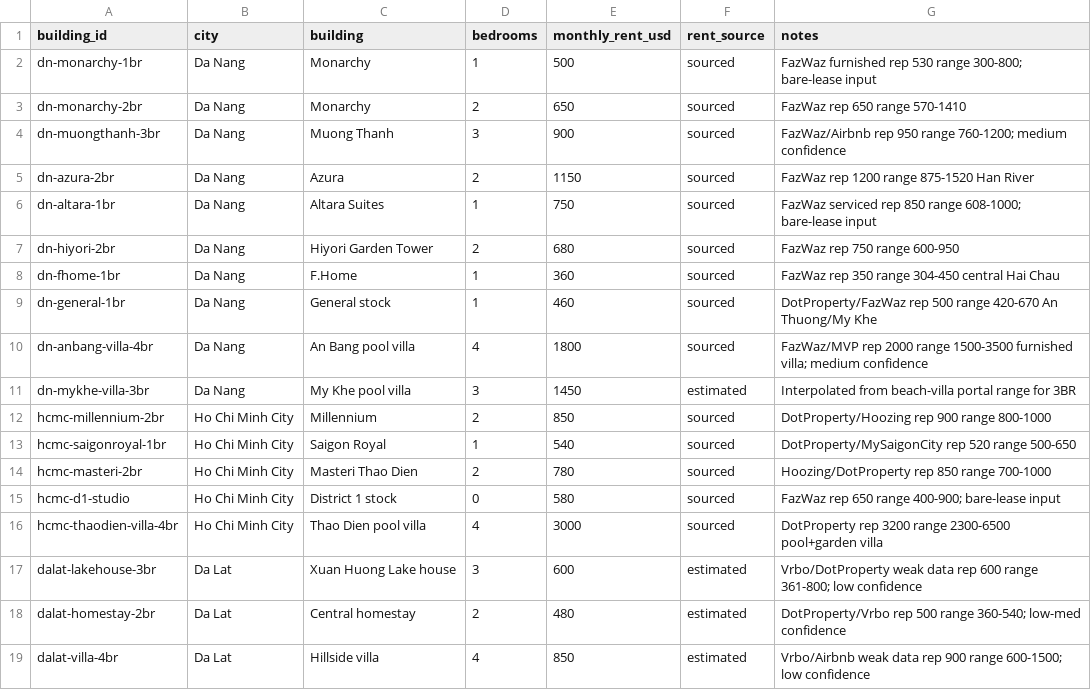
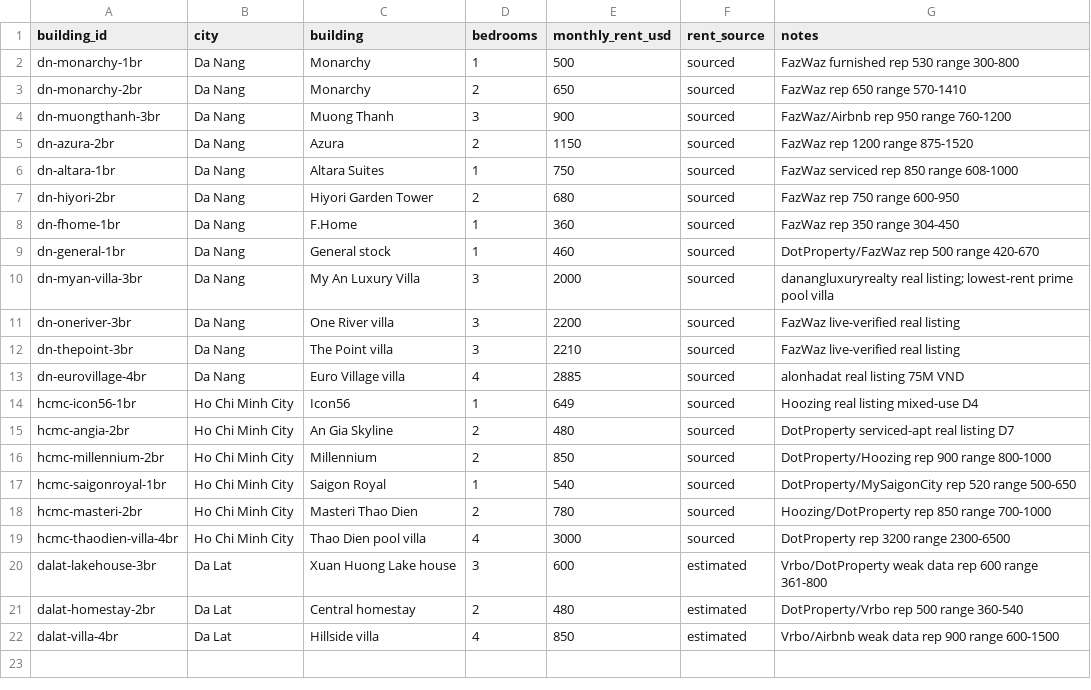
Before and after one commit to recruta00/ASDT_2, a CSV file: data/rents.csv, drawn as a sheet.

```diff
--- a/data/rents.csv
+++ b/data/rents.csv
@@ -1,12 +1,16 @@
 building_id,city,building,bedrooms,monthly_rent_usd,rent_source,notes
-dn-monarchy-1br,Da Nang,Monarchy,1,500,sourced,FazWaz furnished rep 530 range 300-800; bare-lease input
+dn-monarchy-1br,Da Nang,Monarchy,1,500,sourced,FazWaz furnished rep 530 range 300-800
 dn-monarchy-2br,Da Nang,Monarchy,2,650,sourced,FazWaz rep 650 range 570-1410
-dn-muongthanh-3br,Da Nang,Muong Thanh,3,900,sourced,FazWaz/Airbnb rep 950 range 760-1200; medium confidence
-dn-azura-2br,Da Nang,Azura,2,1150,sourced,FazWaz rep 1200 range 875-1520 Han River
-dn-altara-1br,Da Nang,Altara Suites,1,750,sourced,FazWaz serviced rep 850 range 608-1000; bare-lease input
+dn-muongthanh-3br,Da Nang,Muong Thanh,3,900,sourced,FazWaz/Airbnb rep 950 range 760-1200
+dn-azura-2br,Da Nang,Azura,2,1150,sourced,FazWaz rep 1200 range 875-1520
+dn-altara-1br,Da Nang,Altara Suites,1,750,sourced,FazWaz serviced rep 850 range 608-1000
 dn-hiyori-2br,Da Nang,Hiyori Garden Tower,2,680,sourced,FazWaz rep 750 range 600-950
-dn-fhome-1br,Da Nang,F.Home,1,360,sourced,FazWaz rep 350 range 304-450 central Hai Chau
-dn-general-1br,Da Nang,General stock,1,460,sourced,DotProperty/FazWaz rep 500 range 420-670 An Thuong/My Khe
-dn-anbang-villa-4br,Da Nang,An Bang pool villa,4,1800,sourced,FazWaz/MVP rep 2000 range 1500-3500 furnished villa; medium confidence
-dn-mykhe-villa-3br,Da Nang,My Khe pool villa,3,1450,estimated,Interpolated from beach-villa portal range for 3BR
+dn-fhome-1br,Da Nang,F.Home,1,360,sourced,FazWaz rep 350 range 304-450
+dn-general-1br,Da Nang,General stock,1,460,sourced,DotProperty/FazWaz rep 500 range 420-670
+dn-myan-villa-3br,Da Nang,My An Luxury Villa,3,2000,sourced,danangluxuryrealty real listing; lowest-rent prime pool villa
+dn-oneriver-3br,Da Nang,One River villa,3,2200,sourced,FazWaz live-verified real listing
+dn-thepoint-3br,Da Nang,The Point villa,3,2210,sourced,FazWaz live-verified real listing
+dn-eurovillage-4br,Da Nang,Euro Village villa,4,2885,sourced,alonhadat real listing 75M VND
+hcmc-icon56-1br,Ho Chi Minh City,Icon56,1,649,sourced,Hoozing real listing mixed-use D4
+hcmc-angia-2br,Ho Chi Minh City,An Gia Skyline,2,480,sourced,DotProperty serviced-apt real listing D7
 hcmc-millennium-2br,Ho Chi Minh City,Millennium,2,850,sourced,DotProperty/Hoozing rep 900 range 800-1000
@@ -14,6 +18,5 @@ hcmc-saigonroyal-1br,Ho Chi Minh City,Saigon Royal,1,540,sourced,DotProperty/MyS
 hcmc-masteri-2br,Ho Chi Minh City,Masteri Thao Dien,2,780,sourced,Hoozing/DotProperty rep 850 range 700-1000
-hcmc-d1-studio,Ho Chi Minh City,District 1 stock,0,580,sourced,FazWaz rep 650 range 400-900; bare-lease input
-hcmc-thaodien-villa-4br,Ho Chi Minh City,Thao Dien pool villa,4,3000,sourced,DotProperty rep 3200 range 2300-6500 pool+garden villa
-dalat-lakehouse-3br,Da Lat,Xuan Huong Lake house,3,600,estimated,Vrbo/DotProperty weak data rep 600 range 361-800; low confidence
-dalat-homestay-2br,Da Lat,Central homestay,2,480,estimated,DotProperty/Vrbo rep 500 range 360-540; low-med confidence
-dalat-villa-4br,Da Lat,Hillside villa,4,850,estimated,Vrbo/Airbnb weak data rep 900 range 600-1500; low confidence
+hcmc-thaodien-villa-4br,Ho Chi Minh City,Thao Dien pool villa,4,3000,sourced,DotProperty rep 3200 range 2300-6500
+dalat-lakehouse-3br,Da Lat,Xuan Huong Lake house,3,600,estimated,Vrbo/DotProperty weak data rep 600 range 361-800
+dalat-homestay-2br,Da Lat,Central homestay,2,480,estimated,DotProperty/Vrbo rep 500 range 360-540
+dalat-villa-4br,Da Lat,Hillside villa,4,850,estimated,Vrbo/Airbnb weak data rep 900 range 600-1500
```
Also changed, not shown: data/buildings.csv, 4 other files.
